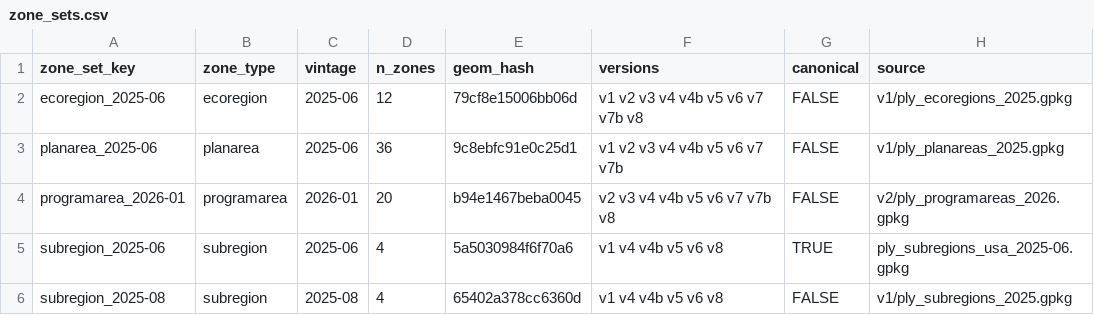
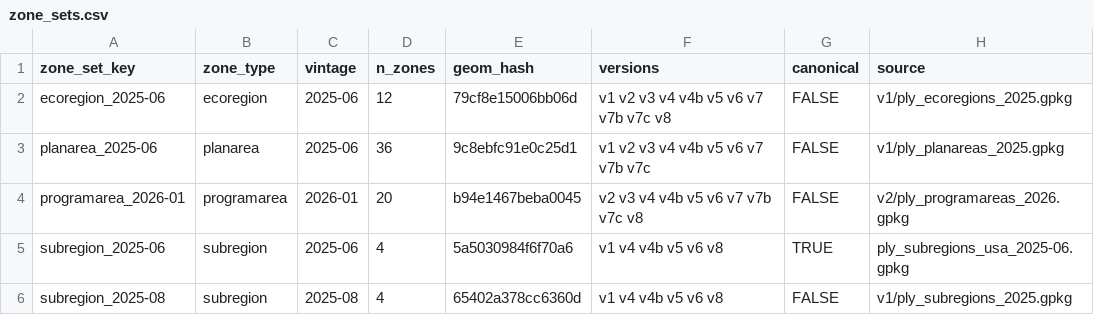
Before and after one commit to MarineSensitivity/workflows, a CSV file: data/zone_sets.csv, drawn as a sheet.

```diff
--- a/data/zone_sets.csv
+++ b/data/zone_sets.csv
@@ -1,5 +1,5 @@
 zone_set_key,zone_type,vintage,n_zones,geom_hash,versions,canonical,source
-ecoregion_2025-06,ecoregion,2025-06,12,79cf8e15006bb06d,v1 v2 v3 v4 v4b v5 v6 v7 v7b v8,FALSE,v1/ply_ecoregions_2025.gpkg
-planarea_2025-06,planarea,2025-06,36,9c8ebfc91e0c25d1,v1 v2 v3 v4 v4b v5 v6 v7 v7b,FALSE,v1/ply_planareas_2025.gpkg
-programarea_2026-01,programarea,2026-01,20,b94e1467beba0045,v2 v3 v4 v4b v5 v6 v7 v7b v8,FALSE,v2/ply_programareas_2026.gpkg
+ecoregion_2025-06,ecoregion,2025-06,12,79cf8e15006bb06d,v1 v2 v3 v4 v4b v5 v6 v7 v7b v7c v8,FALSE,v1/ply_ecoregions_2025.gpkg
+planarea_2025-06,planarea,2025-06,36,9c8ebfc91e0c25d1,v1 v2 v3 v4 v4b v5 v6 v7 v7b v7c,FALSE,v1/ply_planareas_2025.gpkg
+programarea_2026-01,programarea,2026-01,20,b94e1467beba0045,v2 v3 v4 v4b v5 v6 v7 v7b v7c v8,FALSE,v2/ply_programareas_2026.gpkg
 subregion_2025-06,subregion,2025-06,4,5a5030984f6f70a6,v1 v4 v4b v5 v6 v8,TRUE,ply_subregions_usa_2025-06.gpkg
```
Also changed, not shown: data/versions.csv, 1 other file.
